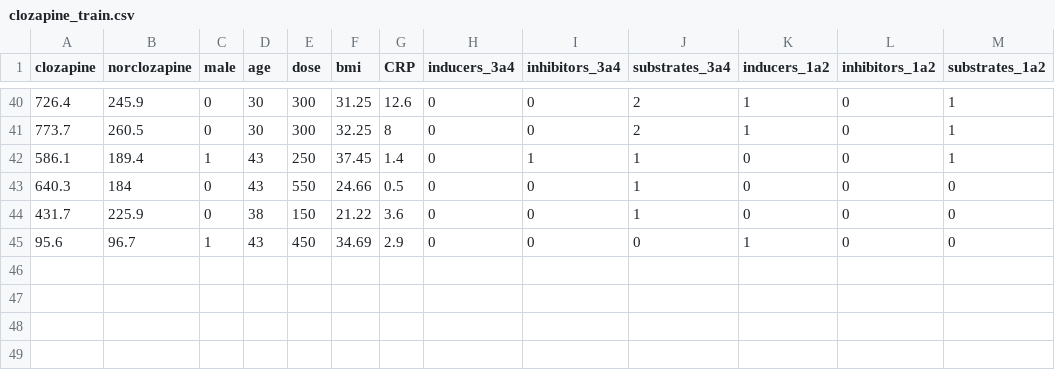
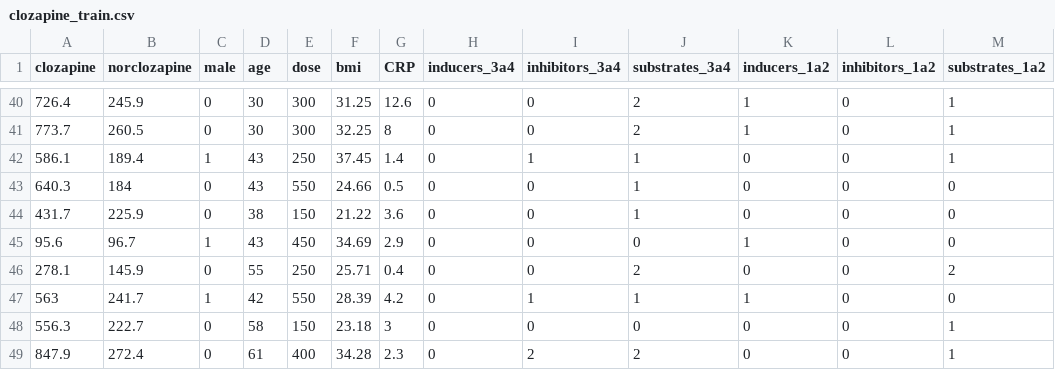
Before and after one commit to JuliaHealth/CloToP.jl, a CSV file: data/clozapine_train.csv, drawn as a sheet; only a part is shown, gaps mark what is left out; the diff names each change by its address in the sheet, - before the commit and + after, or states it on an @@ line.

```diff
--- a/data/clozapine_train.csv
+++ b/data/clozapine_train.csv
+row 46: 278.1 | 145.9 | 0 | 55 | 250 | 25.71 | 0.4 | 0 | 0 | 2 | 0 | 0 | 2
+row 47: 563 | 241.7 | 1 | 42 | 550 | 28.39 | 4.2 | 0 | 1 | 1 | 1 | 0 | 0
+row 48: 556.3 | 222.7 | 0 | 58 | 150 | 23.18 | 3 | 0 | 0 | 0 | 0 | 0 | 1
+row 49: 847.9 | 272.4 | 0 | 61 | 400 | 34.28 | 2.3 | 0 | 2 | 2 | 0 | 0 | 1
```
Also changed, not shown: 7 other files.
